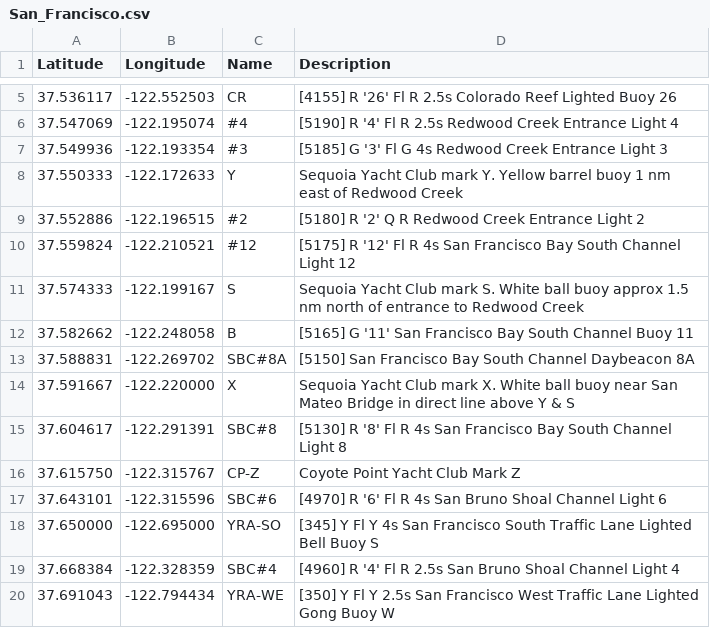
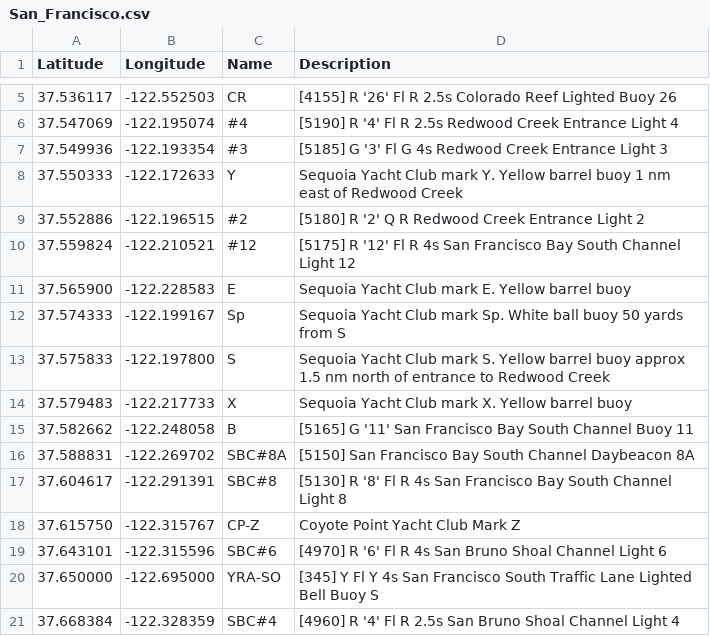
Before and after one commit to nkiesel/YRA-Marks, a CSV file: San_Francisco.csv, drawn as a sheet; only a part is shown, gaps mark what is left out; the shorter side is filled out with more unchanged rows.

Commit message:
updated Sequoia Yacht Club racing marks

```diff
--- a/San_Francisco.csv
+++ b/San_Francisco.csv
@@ -10,6 +10,8 @@ Latitude,Longitude,Name,Description
 37.559824,-122.210521,"#12","[5175] R '12' Fl R 4s San Francisco Bay South Channel Light 12"
-37.574333,-122.199167,"S","Sequoia Yacht Club mark S. White ball buoy approx 1.5 nm north of entrance to Redwood Creek"
+37.565900,-122.228583,"E","Sequoia Yacht Club mark E. Yellow barrel buoy"
+37.574333,-122.199167,"Sp","Sequoia Yacht Club mark Sp. White ball buoy 50 yards from S"
+37.575833,-122.197800,"S","Sequoia Yacht Club mark S. Yellow barrel buoy approx 1.5 nm north of entrance to Redwood Creek"
+37.579483,-122.217733,"X","Sequoia Yacht Club mark X. Yellow barrel buoy"
 37.582662,-122.248058,"B","[5165] G '11' San Francisco Bay South Channel Buoy 11"
 37.588831,-122.269702,"SBC#8A","[5150] San Francisco Bay South Channel Daybeacon 8A"
-37.591667,-122.220000,"X","Sequoia Yacht Club mark X. White ball buoy near San Mateo Bridge in direct line above Y & S"
 37.604617,-122.291391,"SBC#8","[5130] R '8' Fl R 4s San Francisco Bay South Channel Light 8"
```
Also changed, not shown: 12 other files.
